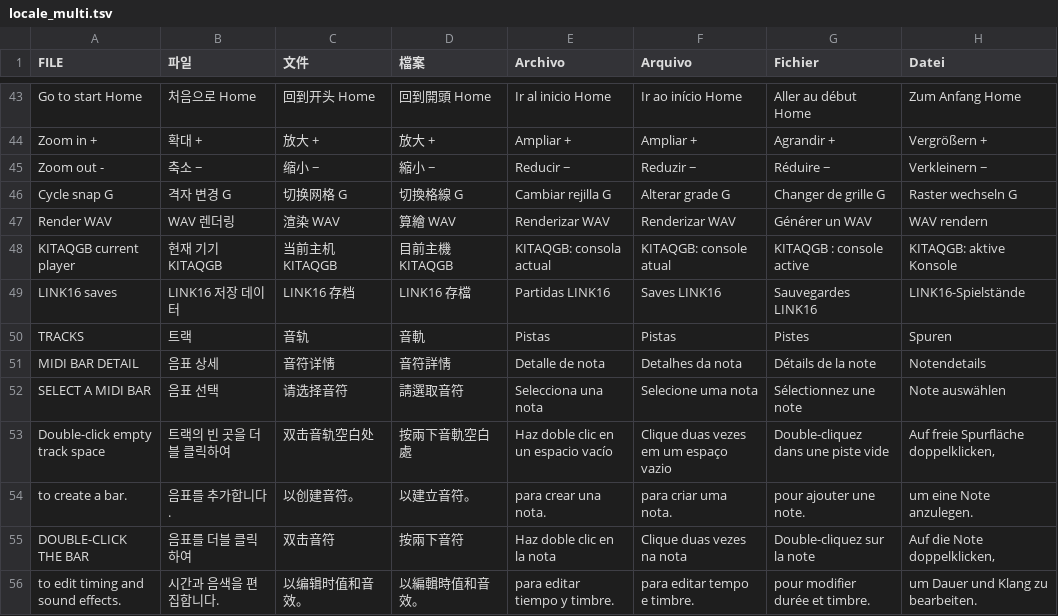
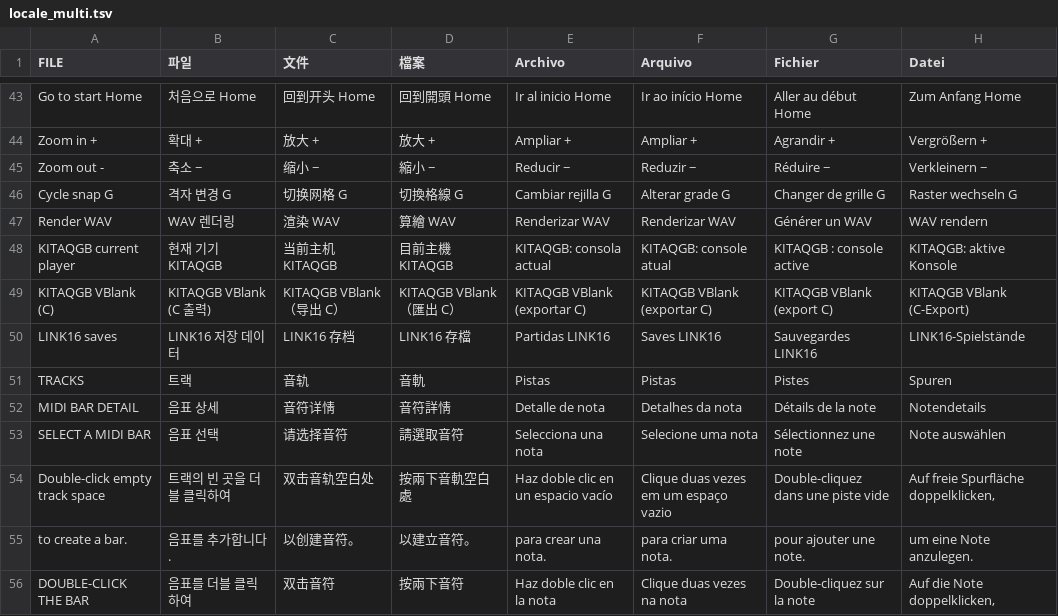
Before and after one commit to bartaro/kitaqgb, a TSV file: tools/gbseq/src/app/locale_multi.tsv, drawn as a sheet; only a part is shown, gaps mark what is left out; the shorter side is filled out with more unchanged rows; the diff names each change by its address in the sheet, - before the commit and + after, or states it on an @@ line.

Commit message:
Export banked VBlank music C code with SDK selection and legacy compatibility

```diff
--- a/tools/gbseq/src/app/locale_multi.tsv
+++ b/tools/gbseq/src/app/locale_multi.tsv
+row 49: KITAQGB VBlank (C) | KITAQGB VBlank (C 출력) | KITAQGB VBlank（导出 C） | KITAQGB VBlank（匯出 C） | KITAQGB VBlank (exportar C) | KITAQGB VBlank (exportar C) | KITAQGB VBlank (export C) | KITAQGB VBlank (C-Export)
```
Also changed, not shown: tools/gbseq/src/app/locale_ja.tsv, 30 other files.
